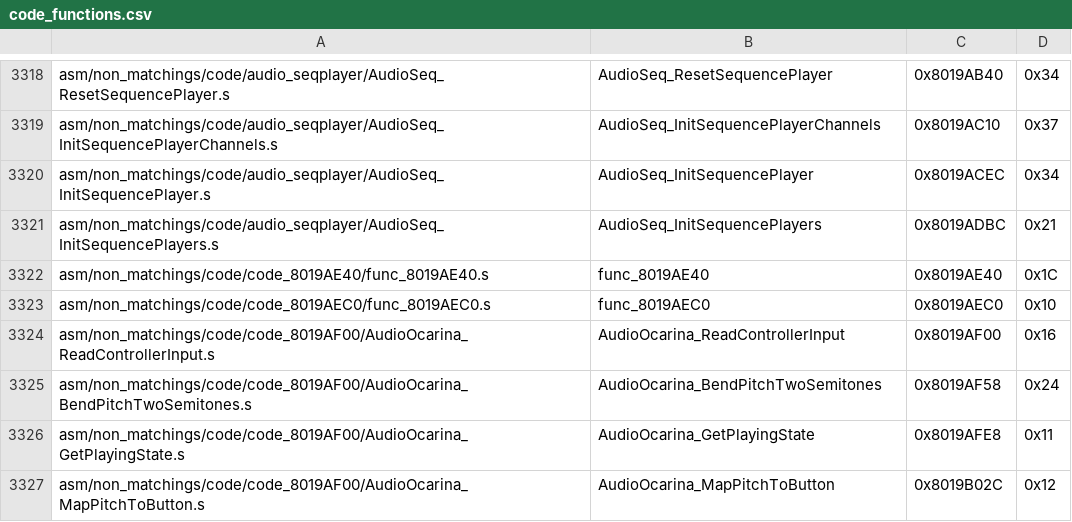
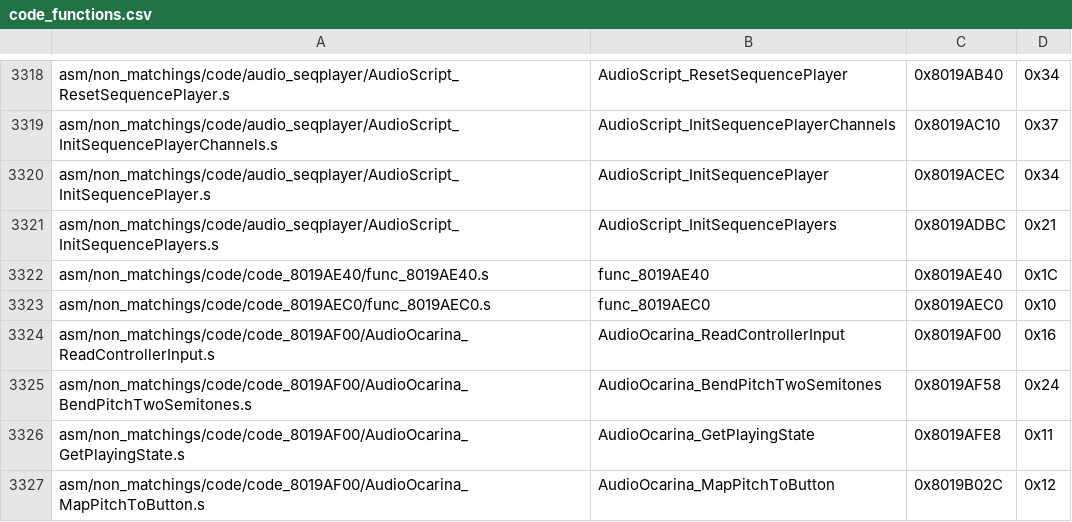
Before and after one commit to swunderly/2ship2harkinian-Android, a CSV file: tools/sizes/code_functions.csv, drawn as a sheet; only a part is shown, gaps mark what is left out; the diff covers the shown part only; the diff names each change by its address in the sheet, - before the commit and + after, or states it on an @@ line.

Commit message:
Audio `seqplayer.c`: AudioSeq_ to AudioScript_ (#1202)
* AudioSeq_ to AudioScript_

* Update src/audio/lib/playback.c

Co-authored-by: Derek Hensley <hensley.derek58@gmail.com>

* format

---------

Co-authored-by: Derek Hensley <hensley.derek58@gmail.com>

```diff
--- a/tools/sizes/code_functions.csv
+++ b/tools/sizes/code_functions.csv
-A3318: asm/non_matchings/code/audio_seqplayer/AudioSeq_ResetSequencePlayer.s
+A3318: asm/non_matchings/code/audio_seqplayer/AudioScript_ResetSequencePlayer.s
-B3318: AudioSeq_ResetSequencePlayer
+B3318: AudioScript_ResetSequencePlayer
-A3319: asm/non_matchings/code/audio_seqplayer/AudioSeq_InitSequencePlayerChannels.s
+A3319: asm/non_matchings/code/audio_seqplayer/AudioScript_InitSequencePlayerChannels.s
-B3319: AudioSeq_InitSequencePlayerChannels
+B3319: AudioScript_InitSequencePlayerChannels
-A3320: asm/non_matchings/code/audio_seqplayer/AudioSeq_InitSequencePlayer.s
+A3320: asm/non_matchings/code/audio_seqplayer/AudioScript_InitSequencePlayer.s
-B3320: AudioSeq_InitSequencePlayer
+B3320: AudioScript_InitSequencePlayer
-A3321: asm/non_matchings/code/audio_seqplayer/AudioSeq_InitSequencePlayers.s
+A3321: asm/non_matchings/code/audio_seqplayer/AudioScript_InitSequencePlayers.s
-B3321: AudioSeq_InitSequencePlayers
+B3321: AudioScript_InitSequencePlayers
```
Also changed, not shown: 64 edited cells elsewhere in this file, 9 other files.
